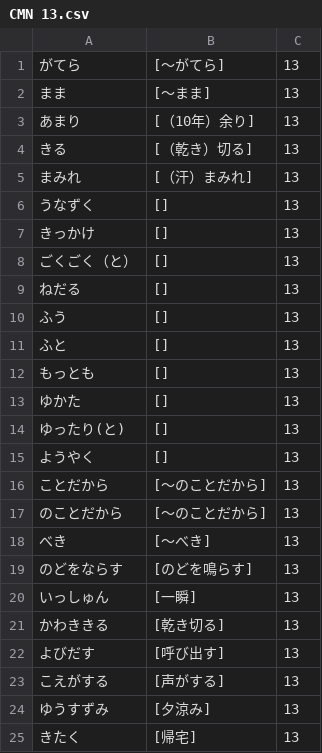
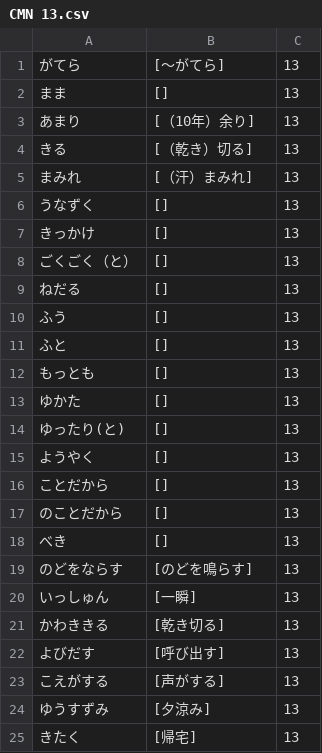
Before and after one commit to takarabune/japanese-resources, a CSV file: CMN-wordlists/raw/CMN 13.csv, drawn as a sheet; only a part is shown.

Commit message:
Update CMN 13.csv

```diff
--- a/CMN-wordlists/raw/CMN 13.csv
+++ b/CMN-wordlists/raw/CMN 13.csv
@@ -1,3 +1,3 @@
 がてら,[〜がてら],13
-まま,[〜まま],13
+まま,[],13
 あまり,[（10年）余り],13
@@ -15,5 +15,5 @@
 ようやく,[],13
-ことだから,[～のことだから],13
-のことだから,[～のことだから],13
-べき,[～べき],13
+ことだから,[],13
+のことだから,[],13
+べき,[],13
 のどをならす,[のどを鳴らす],13
```
